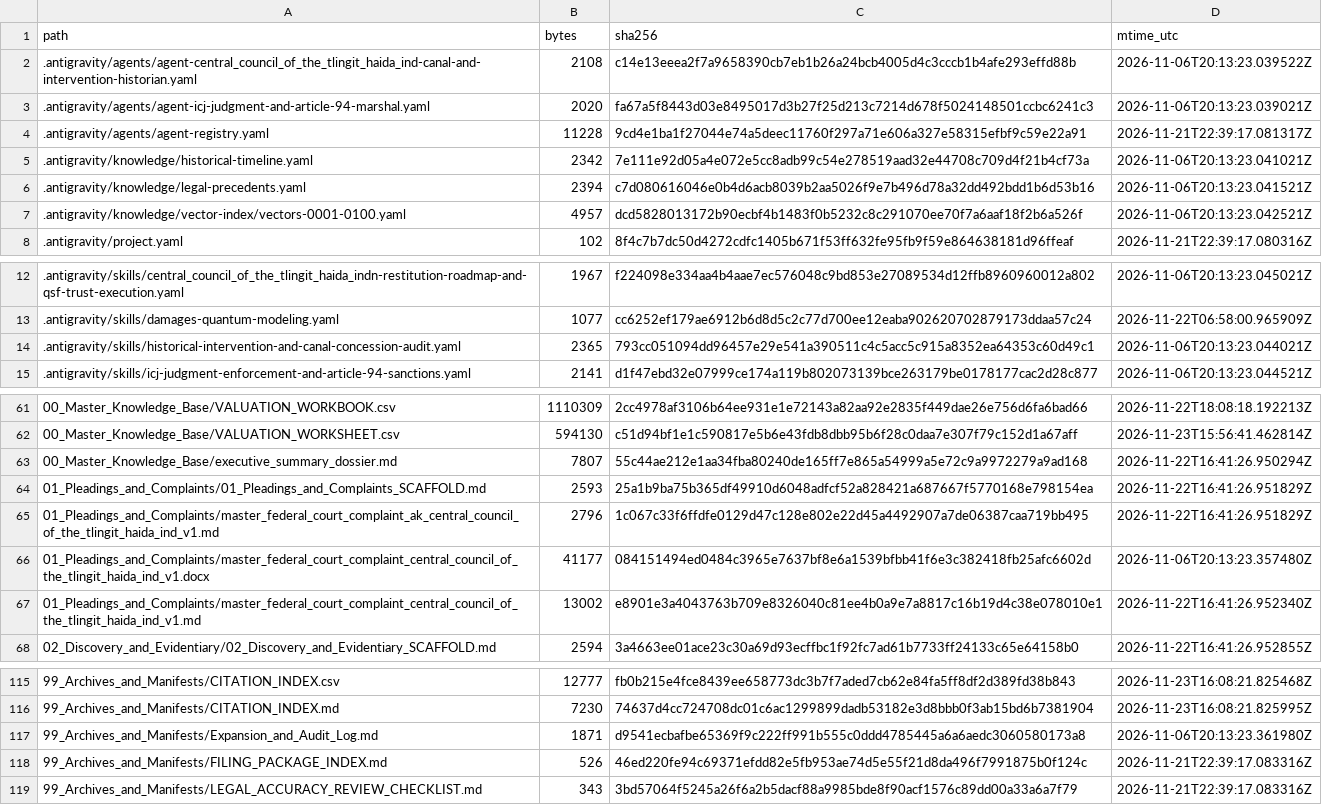
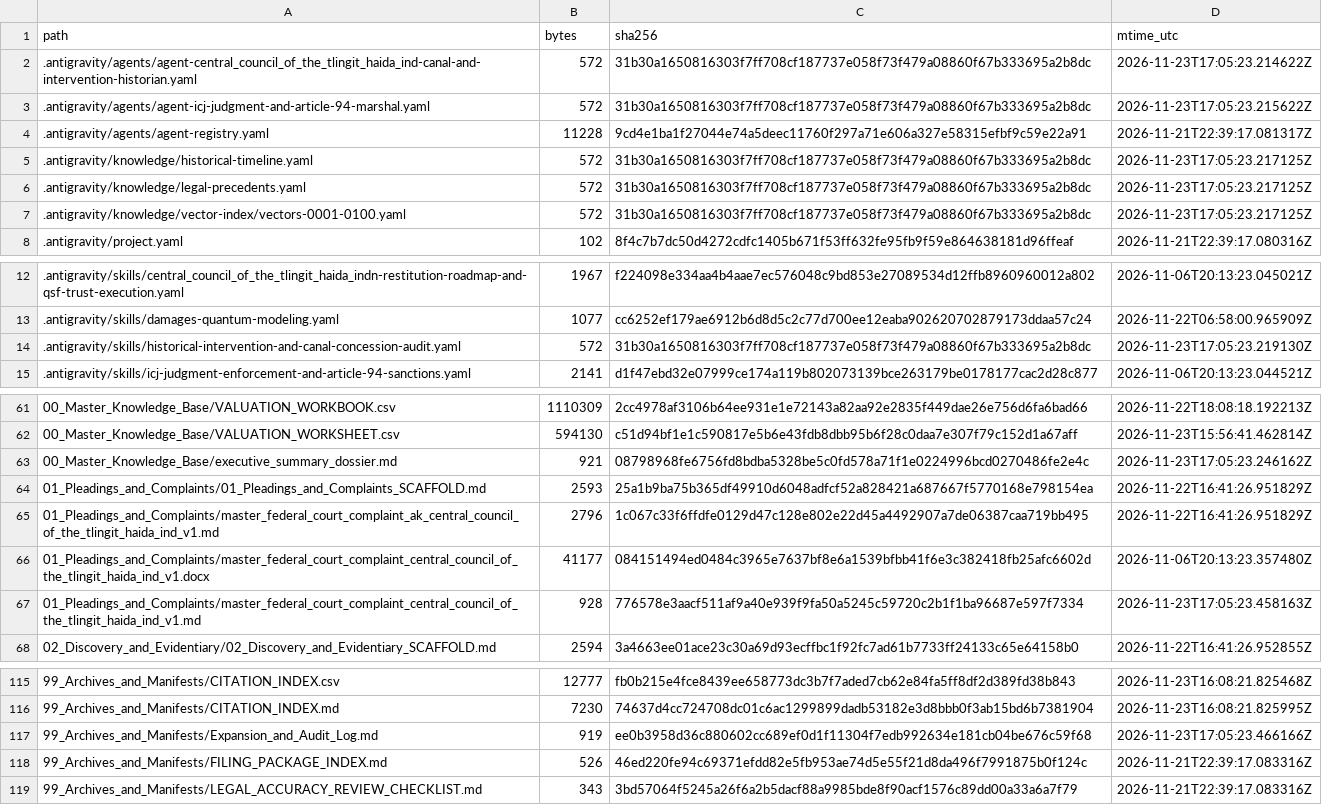
Before and after one commit to GlobalRestitutionAlliance/turtle-island-us-ak-central-council-of-the-tlingit-haida-ind-master-litigation, a CSV file: 99_Archives_and_Manifests/MANIFEST_SHA256.csv, drawn as a sheet; only a part is shown, gaps mark what is left out; the diff covers the shown part only.

```diff
--- a/99_Archives_and_Manifests/MANIFEST_SHA256.csv
+++ b/99_Archives_and_Manifests/MANIFEST_SHA256.csv
@@ -1,8 +1,8 @@
 path,bytes,sha256,mtime_utc
-.antigravity/agents/agent-central_council_of_the_tlingit_haida_ind-canal-and-intervention-historian.yaml,2108,c14e13eeea2f7a9658390cb7eb1b26a24bcb4005d4c3cccb1b4afe293effd88b,2026-11-06T20:13:23.039522Z
-.antigravity/agents/agent-icj-judgment-and-article-94-marshal.yaml,2020,fa67a5f8443d03e8495017d3b27f25d213c7214d678f5024148501ccbc6241c3,2026-11-06T20:13:23.039021Z
+.antigravity/agents/agent-central_council_of_the_tlingit_haida_ind-canal-and-intervention-historian.yaml,572,31b30a1650816303f7ff708cf187737e058f73f479a08860f67b333695a2b8dc,2026-11-23T17:05:23.214622Z
+.antigravity/agents/agent-icj-judgment-and-article-94-marshal.yaml,572,31b30a1650816303f7ff708cf187737e058f73f479a08860f67b333695a2b8dc,2026-11-23T17:05:23.215622Z
 .antigravity/agents/agent-registry.yaml,11228,9cd4e1ba1f27044e74a5deec11760f297a71e606a327e58315efbf9c59e22a91,2026-11-21T22:39:17.081317Z
-.antigravity/knowledge/historical-timeline.yaml,2342,7e111e92d05a4e072e5cc8adb99c54e278519aad32e44708c709d4f21b4cf73a,2026-11-06T20:13:23.041021Z
-.antigravity/knowledge/legal-precedents.yaml,2394,c7d080616046e0b4d6acb8039b2aa5026f9e7b496d78a32dd492bdd1b6d53b16,2026-11-06T20:13:23.041521Z
-.antigravity/knowledge/vector-index/vectors-0001-0100.yaml,4957,dcd5828013172b90ecbf4b1483f0b5232c8c291070ee70f7a6aaf18f2b6a526f,2026-11-06T20:13:23.042521Z
+.antigravity/knowledge/historical-timeline.yaml,572,31b30a1650816303f7ff708cf187737e058f73f479a08860f67b333695a2b8dc,2026-11-23T17:05:23.217125Z
+.antigravity/knowledge/legal-precedents.yaml,572,31b30a1650816303f7ff708cf187737e058f73f479a08860f67b333695a2b8dc,2026-11-23T17:05:23.217125Z
+.antigravity/knowledge/vector-index/vectors-0001-0100.yaml,572,31b30a1650816303f7ff708cf187737e058f73f479a08860f67b333695a2b8dc,2026-11-23T17:05:23.217125Z
 .antigravity/project.yaml,102,8f4c7b7dc50d4272cdfc1405b671f53ff632fe95fb9f59e864638181d96ffeaf,2026-11-21T22:39:17.080316Z
@@ -13,3 +13,3 @@ path,bytes,sha256,mtime_utc
 .antigravity/skills/damages-quantum-modeling.yaml,1077,cc6252ef179ae6912b6d8d5c2c77d700ee12eaba902620702879173ddaa57c24,2026-11-22T06:58:00.965909Z
-.antigravity/skills/historical-intervention-and-canal-concession-audit.yaml,2365,793cc051094dd96457e29e541a390511c4c5acc5c915a8352ea64353c60d49c1,2026-11-06T20:13:23.044021Z
+.antigravity/skills/historical-intervention-and-canal-concession-audit.yaml,572,31b30a1650816303f7ff708cf187737e058f73f479a08860f67b333695a2b8dc,2026-11-23T17:05:23.219130Z
 .antigravity/skills/icj-judgment-enforcement-and-article-94-sanctions.yaml,2141,d1f47ebd32e07999ce174a119b802073139bce263179be0178177cac2d28c877,2026-11-06T20:13:23.044521Z
@@ -62,3 +62,3 @@ path,bytes,sha256,mtime_utc
 00_Master_Knowledge_Base/VALUATION_WORKSHEET.csv,594130,c51d94bf1e1c590817e5b6e43fdb8dbb95b6f28c0daa7e307f79c152d1a67aff,2026-11-23T15:56:41.462814Z
-00_Master_Knowledge_Base/executive_summary_dossier.md,7807,55c44ae212e1aa34fba80240de165ff7e865a54999a5e72c9a9972279a9ad168,2026-11-22T16:41:26.950294Z
+00_Master_Knowledge_Base/executive_summary_dossier.md,921,08798968fe6756fd8bdba5328be5c0fd578a71f1e0224996bcd0270486fe2e4c,2026-11-23T17:05:23.246162Z
 01_Pleadings_and_Complaints/01_Pleadings_and_Complaints_SCAFFOLD.md,2593,25a1b9ba75b365df49910d6048adfcf52a828421a687667f5770168e798154ea,2026-11-22T16:41:26.951829Z
@@ -66,3 +66,3 @@ path,bytes,sha256,mtime_utc
 01_Pleadings_and_Complaints/master_federal_court_complaint_central_council_of_the_tlingit_haida_ind_v1.docx,41177,084151494ed0484c3965e7637bf8e6a1539bfbb41f6e3c382418fb25afc6602d,2026-11-06T20:13:23.357480Z
-01_Pleadings_and_Complaints/master_federal_court_complaint_central_council_of_the_tlingit_haida_ind_v1.md,13002,e8901e3a4043763b709e8326040c81ee4b0a9e7a8817c16b19d4c38e078010e1,2026-11-22T16:41:26.952340Z
+01_Pleadings_and_Complaints/master_federal_court_complaint_central_council_of_the_tlingit_haida_ind_v1.md,928,776578e3aacf511af9a40e939f9fa50a5245c59720c2b1f1ba96687e597f7334,2026-11-23T17:05:23.458163Z
 02_Discovery_and_Evidentiary/02_Discovery_and_Evidentiary_SCAFFOLD.md,2594,3a4663ee01ace23c30a69d93ecffbc1f92fc7ad61b7733ff24133c65e64158b0,2026-11-22T16:41:26.952855Z
@@ -116,3 +116,3 @@ path,bytes,sha256,mtime_utc
 99_Archives_and_Manifests/CITATION_INDEX.md,7230,74637d4cc724708dc01c6ac1299899dadb53182e3d8bbb0f3ab15bd6b7381904,2026-11-23T16:08:21.825995Z
-99_Archives_and_Manifests/Expansion_and_Audit_Log.md,1871,d9541ecbafbe65369f9c222ff991b555c0ddd4785445a6a6aedc3060580173a8,2026-11-06T20:13:23.361980Z
+99_Archives_and_Manifests/Expansion_and_Audit_Log.md,919,ee0b3958d36c880602cc689ef0d1f11304f7edb992634e181cb04be676c59f68,2026-11-23T17:05:23.466166Z
 99_Archives_and_Manifests/FILING_PACKAGE_INDEX.md,526,46ed220fe94c69371efdd82e5fb953ae74d5e55f21d8da496f7991875b0f124c,2026-11-21T22:39:17.083316Z
```
Also changed, not shown: 32 edited cells elsewhere in this file, 20 other files.
